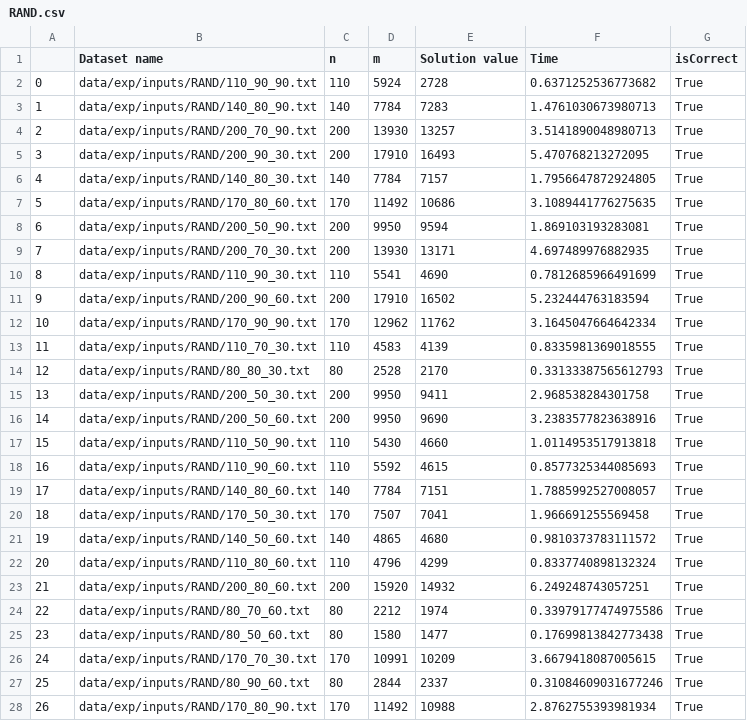
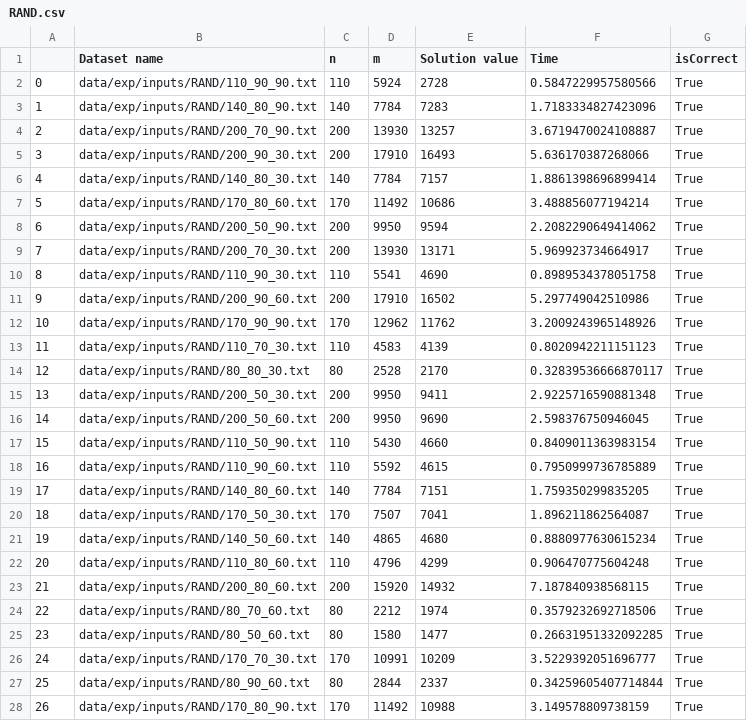
Before and after one commit to giuseppeambrosio97/master_thesis, a CSV file: data/exp/outputs/RAND.csv, drawn as a sheet; only a part is shown; the diff covers the shown part only.

```diff
--- a/data/exp/outputs/RAND.csv
+++ b/data/exp/outputs/RAND.csv
@@ -1,28 +1,28 @@
 ,Dataset name,n,m,Solution value,Time,isCorrect
-0,data/exp/inputs/RAND/110_90_90.txt,110,5924,2728,0.6371252536773682,True
-1,data/exp/inputs/RAND/140_80_90.txt,140,7784,7283,1.4761030673980713,True
-2,data/exp/inputs/RAND/200_70_90.txt,200,13930,13257,3.5141890048980713,True
-3,data/exp/inputs/RAND/200_90_30.txt,200,17910,16493,5.470768213272095,True
-4,data/exp/inputs/RAND/140_80_30.txt,140,7784,7157,1.7956647872924805,True
-5,data/exp/inputs/RAND/170_80_60.txt,170,11492,10686,3.1089441776275635,True
-6,data/exp/inputs/RAND/200_50_90.txt,200,9950,9594,1.869103193283081,True
-7,data/exp/inputs/RAND/200_70_30.txt,200,13930,13171,4.697489976882935,True
-8,data/exp/inputs/RAND/110_90_30.txt,110,5541,4690,0.7812685966491699,True
-9,data/exp/inputs/RAND/200_90_60.txt,200,17910,16502,5.232444763183594,True
-10,data/exp/inputs/RAND/170_90_90.txt,170,12962,11762,3.1645047664642334,True
-11,data/exp/inputs/RAND/110_70_30.txt,110,4583,4139,0.8335981369018555,True
-12,data/exp/inputs/RAND/80_80_30.txt,80,2528,2170,0.33133387565612793,True
-13,data/exp/inputs/RAND/200_50_30.txt,200,9950,9411,2.968538284301758,True
-14,data/exp/inputs/RAND/200_50_60.txt,200,9950,9690,3.2383577823638916,True
-15,data/exp/inputs/RAND/110_50_90.txt,110,5430,4660,1.0114953517913818,True
-16,data/exp/inputs/RAND/110_90_60.txt,110,5592,4615,0.8577325344085693,True
-17,data/exp/inputs/RAND/140_80_60.txt,140,7784,7151,1.7885992527008057,True
-18,data/exp/inputs/RAND/170_50_30.txt,170,7507,7041,1.966691255569458,True
-19,data/exp/inputs/RAND/140_50_60.txt,140,4865,4680,0.9810373783111572,True
-20,data/exp/inputs/RAND/110_80_60.txt,110,4796,4299,0.8337740898132324,True
-21,data/exp/inputs/RAND/200_80_60.txt,200,15920,14932,6.249248743057251,True
-22,data/exp/inputs/RAND/80_70_60.txt,80,2212,1974,0.33979177474975586,True
-23,data/exp/inputs/RAND/80_50_60.txt,80,1580,1477,0.17699813842773438,True
-24,data/exp/inputs/RAND/170_70_30.txt,170,10991,10209,3.6679418087005615,True
-25,data/exp/inputs/RAND/80_90_60.txt,80,2844,2337,0.31084609031677246,True
-26,data/exp/inputs/RAND/170_80_90.txt,170,11492,10988,2.8762755393981934,True
+0,data/exp/inputs/RAND/110_90_90.txt,110,5924,2728,0.5847229957580566,True
+1,data/exp/inputs/RAND/140_80_90.txt,140,7784,7283,1.7183334827423096,True
+2,data/exp/inputs/RAND/200_70_90.txt,200,13930,13257,3.6719470024108887,True
+3,data/exp/inputs/RAND/200_90_30.txt,200,17910,16493,5.636170387268066,True
+4,data/exp/inputs/RAND/140_80_30.txt,140,7784,7157,1.8861398696899414,True
+5,data/exp/inputs/RAND/170_80_60.txt,170,11492,10686,3.488856077194214,True
+6,data/exp/inputs/RAND/200_50_90.txt,200,9950,9594,2.2082290649414062,True
+7,data/exp/inputs/RAND/200_70_30.txt,200,13930,13171,5.969923734664917,True
+8,data/exp/inputs/RAND/110_90_30.txt,110,5541,4690,0.8989534378051758,True
+9,data/exp/inputs/RAND/200_90_60.txt,200,17910,16502,5.297749042510986,True
+10,data/exp/inputs/RAND/170_90_90.txt,170,12962,11762,3.2009243965148926,True
+11,data/exp/inputs/RAND/110_70_30.txt,110,4583,4139,0.8020942211151123,True
+12,data/exp/inputs/RAND/80_80_30.txt,80,2528,2170,0.32839536666870117,True
+13,data/exp/inputs/RAND/200_50_30.txt,200,9950,9411,2.9225716590881348,True
+14,data/exp/inputs/RAND/200_50_60.txt,200,9950,9690,2.598376750946045,True
+15,data/exp/inputs/RAND/110_50_90.txt,110,5430,4660,0.8409011363983154,True
+16,data/exp/inputs/RAND/110_90_60.txt,110,5592,4615,0.7950999736785889,True
+17,data/exp/inputs/RAND/140_80_60.txt,140,7784,7151,1.759350299835205,True
+18,data/exp/inputs/RAND/170_50_30.txt,170,7507,7041,1.896211862564087,True
+19,data/exp/inputs/RAND/140_50_60.txt,140,4865,4680,0.8880977630615234,True
+20,data/exp/inputs/RAND/110_80_60.txt,110,4796,4299,0.906470775604248,True
+21,data/exp/inputs/RAND/200_80_60.txt,200,15920,14932,7.187840938568115,True
+22,data/exp/inputs/RAND/80_70_60.txt,80,2212,1974,0.3579232692718506,True
+23,data/exp/inputs/RAND/80_50_60.txt,80,1580,1477,0.26631951332092285,True
+24,data/exp/inputs/RAND/170_70_30.txt,170,10991,10209,3.5229392051696777,True
+25,data/exp/inputs/RAND/80_90_60.txt,80,2844,2337,0.34259605407714844,True
+26,data/exp/inputs/RAND/170_80_90.txt,170,11492,10988,3.149578809738159,True
```
Also changed, not shown: 33 edited cells elsewhere in this file, 45 other files.
